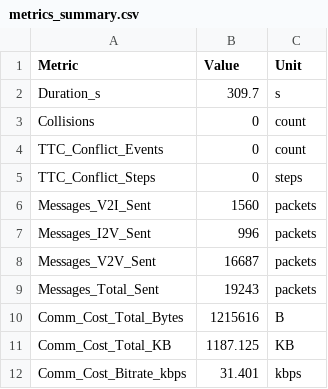
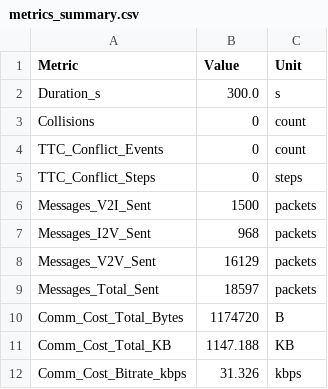
Before and after one commit to swagata025/Rule-based-merging-scenario, a CSV file: src/output/perfect_comm/metrics_summary.csv, drawn as a sheet.

```diff
--- a/src/output/perfect_comm/metrics_summary.csv
+++ b/src/output/perfect_comm/metrics_summary.csv
@@ -1,3 +1,3 @@
 Metric,Value,Unit
-Duration_s,309.7,s
+Duration_s,300.0,s
 Collisions,0,count
@@ -5,8 +5,8 @@ TTC_Conflict_Events,0,count
 TTC_Conflict_Steps,0,steps
-Messages_V2I_Sent,1560,packets
-Messages_I2V_Sent,996,packets
-Messages_V2V_Sent,16687,packets
-Messages_Total_Sent,19243,packets
-Comm_Cost_Total_Bytes,1215616,B
-Comm_Cost_Total_KB,1187.125,KB
-Comm_Cost_Bitrate_kbps,31.401,kbps
+Messages_V2I_Sent,1500,packets
+Messages_I2V_Sent,968,packets
+Messages_V2V_Sent,16129,packets
+Messages_Total_Sent,18597,packets
+Comm_Cost_Total_Bytes,1174720,B
+Comm_Cost_Total_KB,1147.188,KB
+Comm_Cost_Bitrate_kbps,31.326,kbps
```
Also changed, not shown: src/output/event_based_perfect_comm/metrics_summary.csv, 23 other files.
